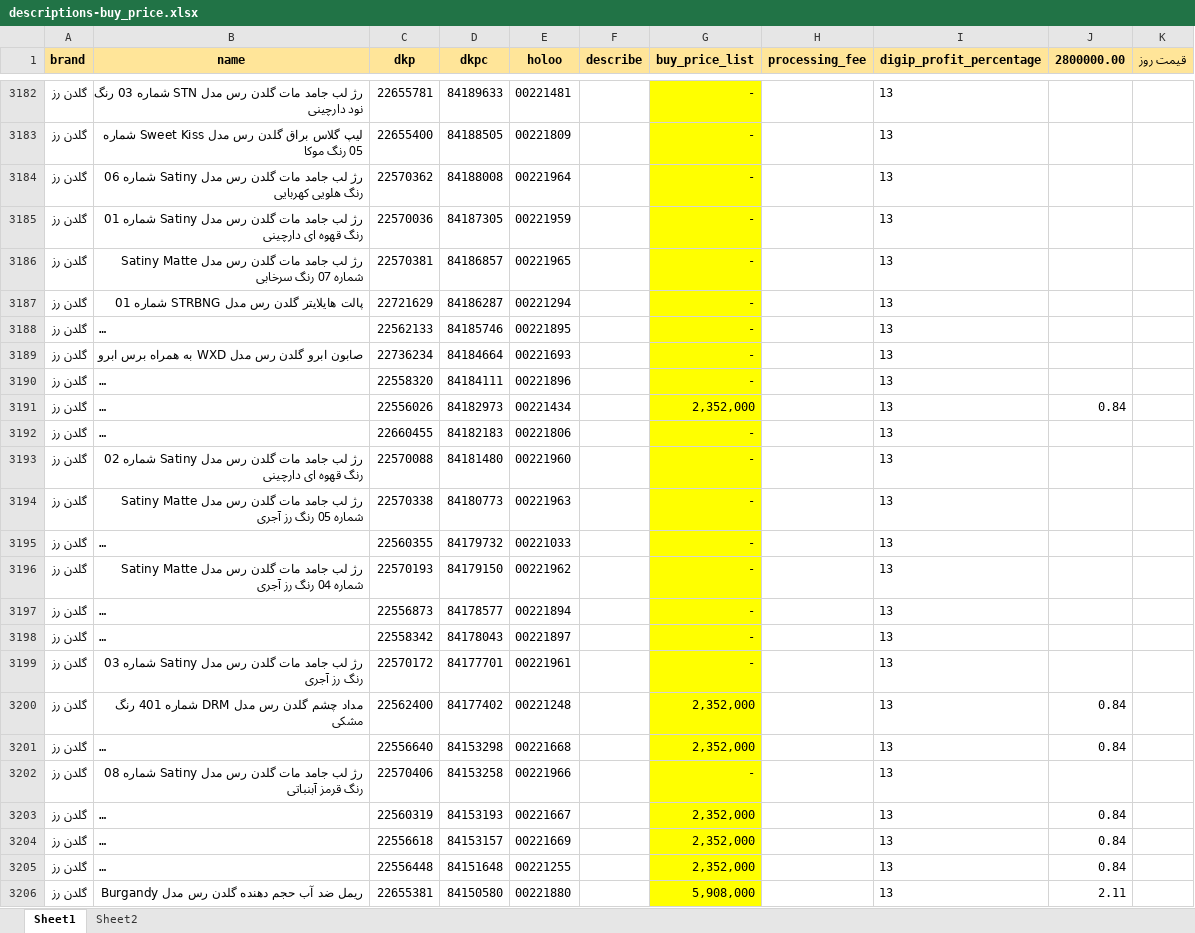
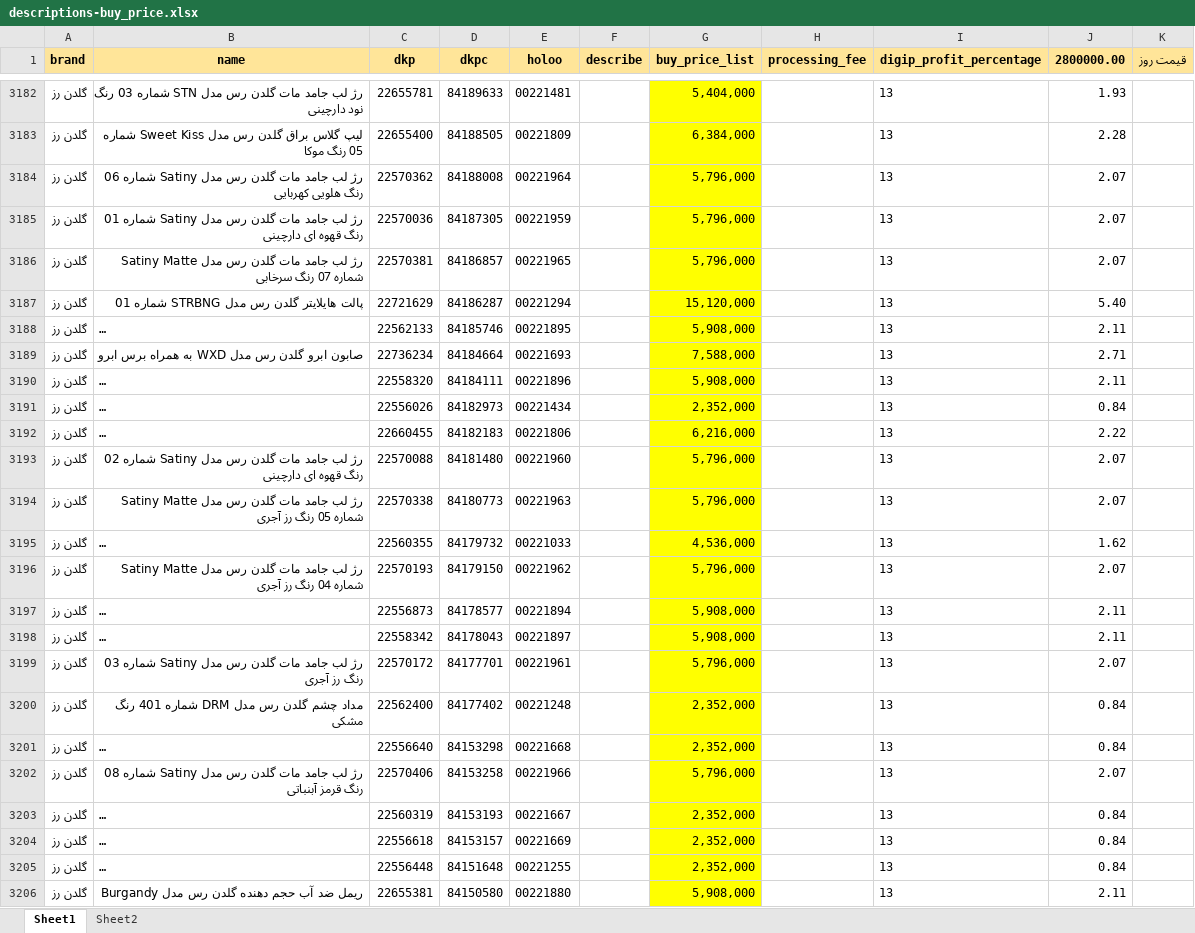
Before and after one commit to behzad-afsari/inventory-digi-2.6-1405, an Excel workbook: model/data/descriptions-buy_price.xlsx, sheet Sheet1, drawn as a sheet; only a part is shown, gaps mark what is left out; long unchanged cells end in …; values as stored, in another font and other column widths than the file's, no borders; the diff covers the shown part only; the diff names each change by its address in the sheet, - before the commit and + after, or states it on an @@ line.

```diff
--- a/model/data/descriptions-buy_price.xlsx (sheet Sheet1)
+++ b/model/data/descriptions-buy_price.xlsx (sheet Sheet1)
-G3182 (buy_price_list): -
+G3182 (buy_price_list): 5,404,000
-J3182 (2800000.00): (empty)
+J3182 (2800000.00): 1.93
-G3183 (buy_price_list): -
+G3183 (buy_price_list): 6,384,000
-J3183 (2800000.00): (empty)
+J3183 (2800000.00): 2.28
-G3184:G3186 (buy_price_list): -
+G3184:G3186 (buy_price_list): 5,796,000
-J3184:J3186 (2800000.00): (empty)
+J3184:J3186 (2800000.00): 2.07
-G3187 (buy_price_list): -
+G3187 (buy_price_list): 15,120,000
-J3187 (2800000.00): (empty)
+J3187 (2800000.00): 5.40
-G3188 (buy_price_list): -
+G3188 (buy_price_list): 5,908,000
-J3188 (2800000.00): (empty)
+J3188 (2800000.00): 2.11
-G3189 (buy_price_list): -
+G3189 (buy_price_list): 7,588,000
-J3189 (2800000.00): (empty)
+J3189 (2800000.00): 2.71
-G3190 (buy_price_list): -
+G3190 (buy_price_list): 5,908,000
-J3190 (2800000.00): (empty)
+J3190 (2800000.00): 2.11
-G3192 (buy_price_list): -
+G3192 (buy_price_list): 6,216,000
-J3192 (2800000.00): (empty)
+J3192 (2800000.00): 2.22
-G3193:G3194 (buy_price_list): -
+G3193:G3194 (buy_price_list): 5,796,000
-J3193:J3194 (2800000.00): (empty)
+J3193:J3194 (2800000.00): 2.07
-G3195 (buy_price_list): -
+G3195 (buy_price_list): 4,536,000
-J3195 (2800000.00): (empty)
+J3195 (2800000.00): 1.62
-G3196 (buy_price_list): -
+G3196 (buy_price_list): 5,796,000
-J3196 (2800000.00): (empty)
+J3196 (2800000.00): 2.07
-G3197:G3198 (buy_price_list): -
+G3197:G3198 (buy_price_list): 5,908,000
-J3197:J3198 (2800000.00): (empty)
+J3197:J3198 (2800000.00): 2.11
-G3199 (buy_price_list): -
+G3199 (buy_price_list): 5,796,000
-J3199 (2800000.00): (empty)
+J3199 (2800000.00): 2.07
-G3202 (buy_price_list): -
+G3202 (buy_price_list): 5,796,000
-J3202 (2800000.00): (empty)
+J3202 (2800000.00): 2.07
```
Also changed, not shown: 9 added rows and 38 edited cells elsewhere in this sheet, model/data/list-products-from-digi/list-from-digi-1.xlsx, model/data/list-products-from-digi/list-from-digi.xlsx, 29 other files.
